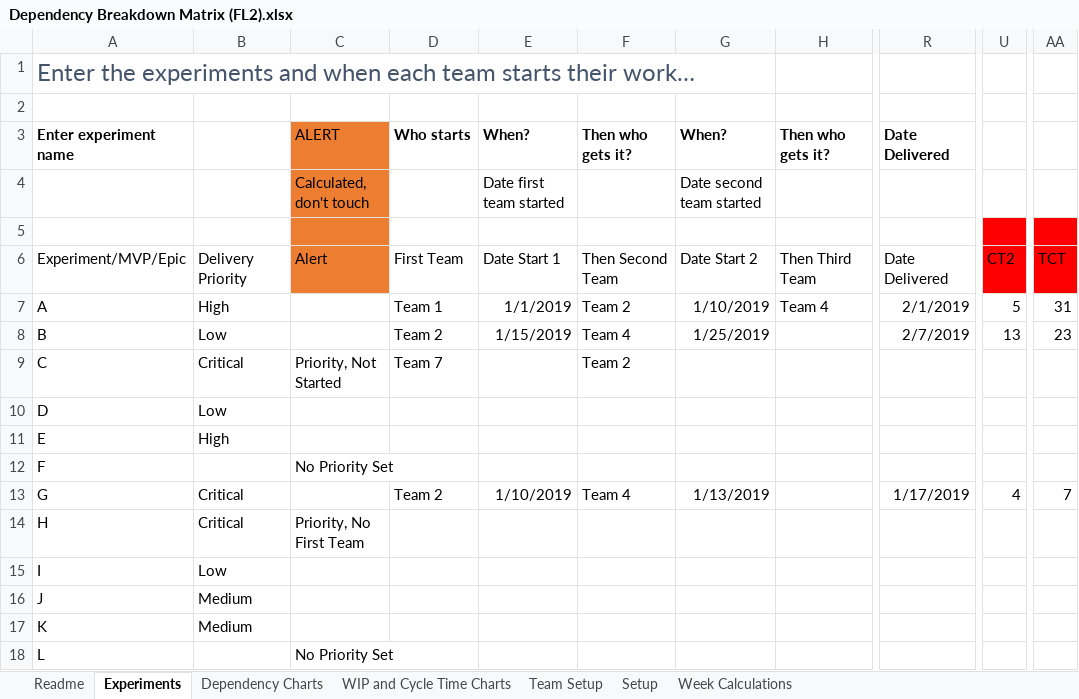
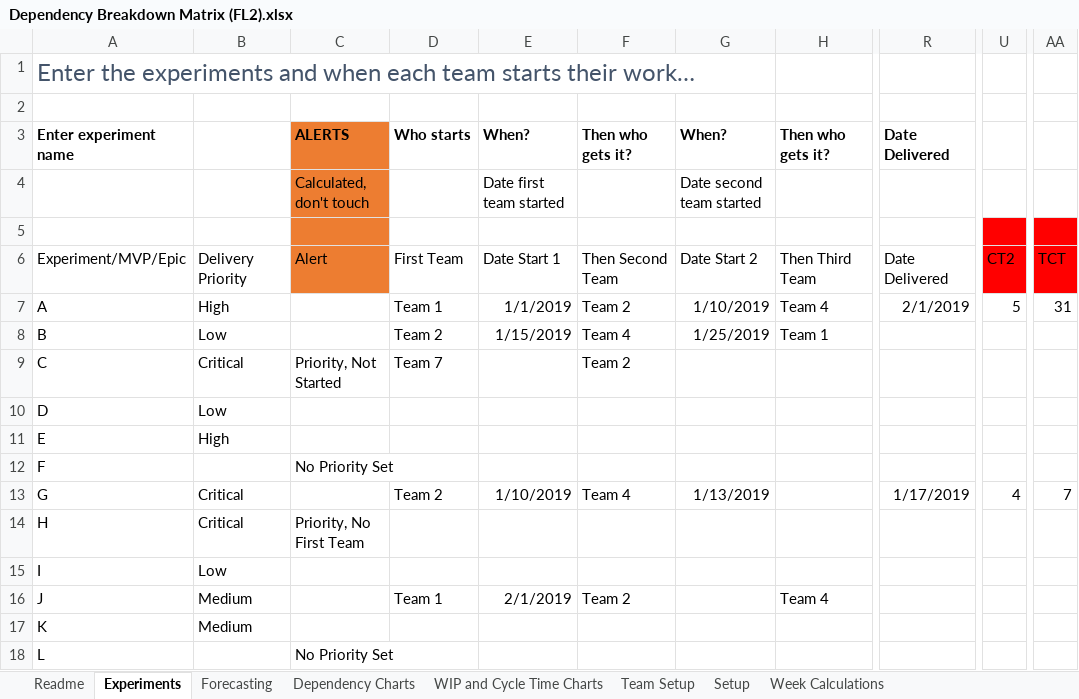
Before and after one commit to FocusedObjective/FocusedObjective.Resources, an Excel workbook: Spreadsheets/Dependency Breakdown Matrix (FL2).xlsx, sheet Experiments, drawn as a sheet; only a part is shown, gaps mark what is left out; values as stored, in another font and other column widths than the file's, no borders; charts and pictures and conditional formats and table styles not drawn; the diff names each change by its address in the sheet, - before the commit and + after, or states it on an @@ line.

Commit message:
Added forecasting tab to show current and next teams anticipated dates

```diff
--- a/Spreadsheets/Dependency Breakdown Matrix (FL2).xlsx (sheet Experiments)
+++ b/Spreadsheets/Dependency Breakdown Matrix (FL2).xlsx (sheet Experiments)
+sheet tab: Forecasting
-C3: ALERT
+C3: ALERTS
-C3 bold: off
+C3 bold: on
-H8: (empty)
+H8: Team 1
-R8: 2/7/2019
+R8: (empty)
-U8: 13
+U8: (empty)
-AA8: 23
+AA8: (empty)
-D16: (empty)
+D16: Team 1
-E16: (empty)
+E16: 2/1/2019
-F16: (empty)
+F16: Team 2
-H16: (empty)
+H16: Team 4
```
Also changed, not shown: sheet Dependency Charts, sheet Week Calculations, charts or pictures.
